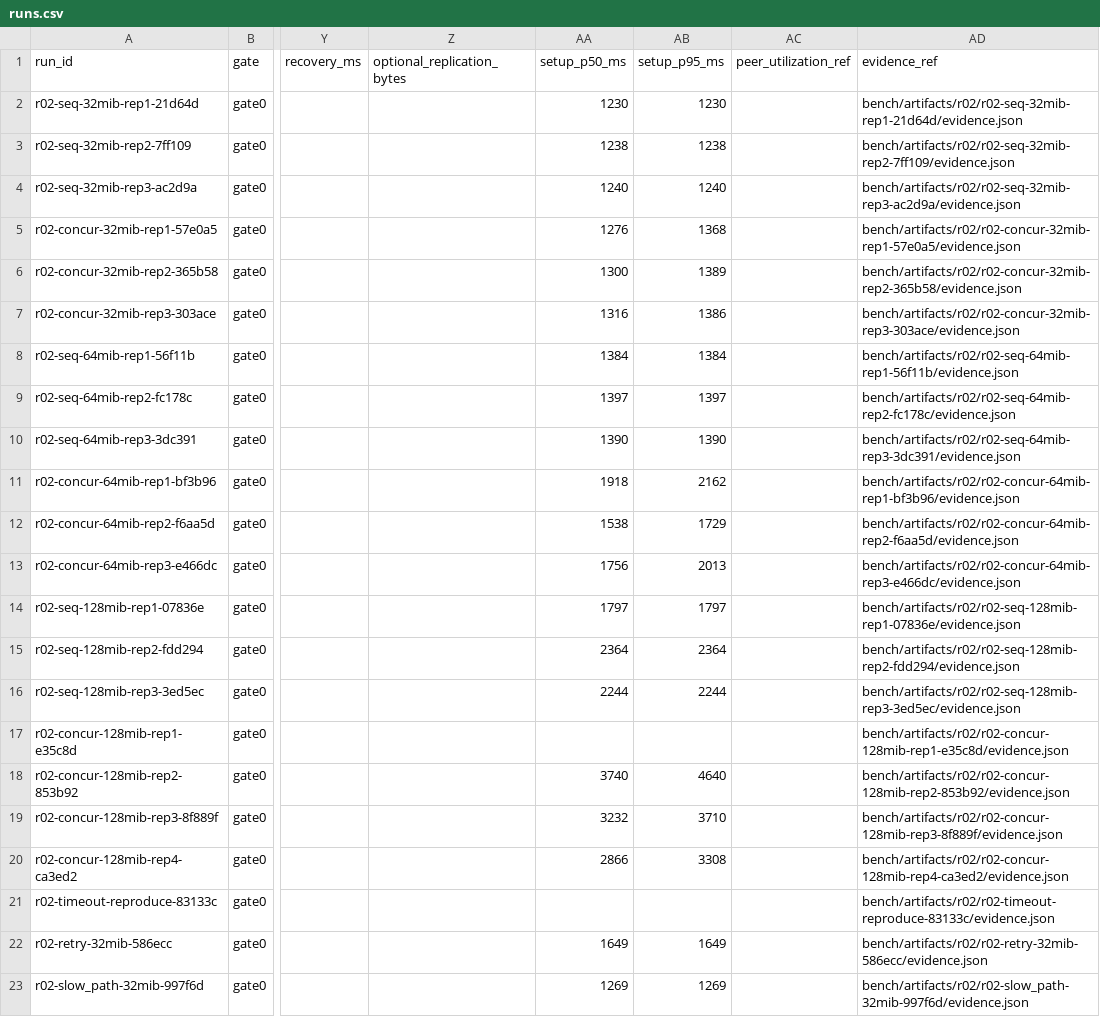
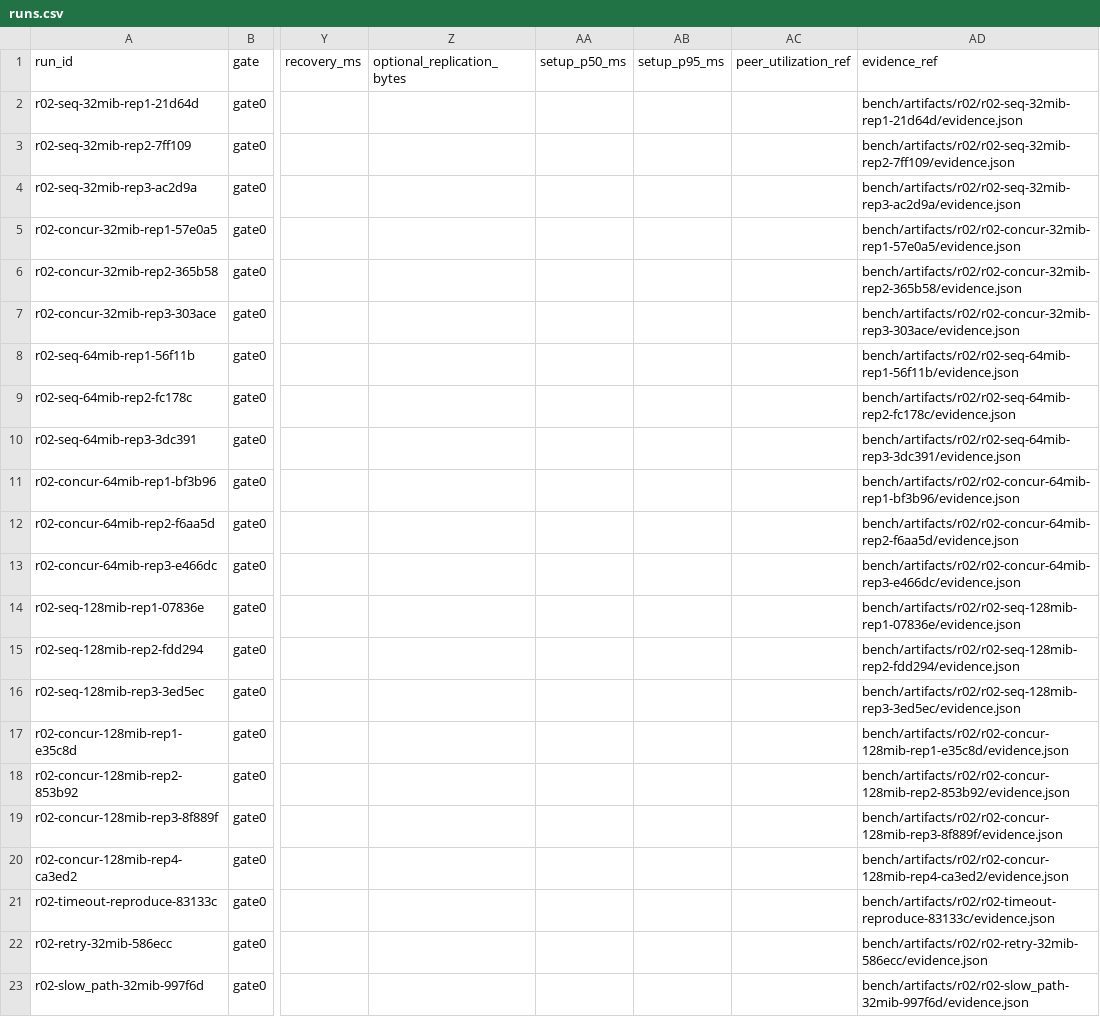
Before and after one commit to Hkoado/Ratatoss, a CSV file: bench/artifacts/r02/runs.csv, drawn as a sheet; only a part is shown, gaps mark what is left out; the diff names each change by its address in the sheet, - before the commit and + after, or states it on an @@ line.

```diff
--- a/bench/artifacts/r02/runs.csv
+++ b/bench/artifacts/r02/runs.csv
-AA2 (setup_p50_ms): 1230
+AA2 (setup_p50_ms): (empty)
-AB2 (setup_p95_ms): 1230
+AB2 (setup_p95_ms): (empty)
-AA3 (setup_p50_ms): 1238
+AA3 (setup_p50_ms): (empty)
-AB3 (setup_p95_ms): 1238
+AB3 (setup_p95_ms): (empty)
-AA4 (setup_p50_ms): 1240
+AA4 (setup_p50_ms): (empty)
-AB4 (setup_p95_ms): 1240
+AB4 (setup_p95_ms): (empty)
-AA5 (setup_p50_ms): 1276
+AA5 (setup_p50_ms): (empty)
-AB5 (setup_p95_ms): 1368
+AB5 (setup_p95_ms): (empty)
-AA6 (setup_p50_ms): 1300
+AA6 (setup_p50_ms): (empty)
-AB6 (setup_p95_ms): 1389
+AB6 (setup_p95_ms): (empty)
-AA7 (setup_p50_ms): 1316
+AA7 (setup_p50_ms): (empty)
-AB7 (setup_p95_ms): 1386
+AB7 (setup_p95_ms): (empty)
-AA8 (setup_p50_ms): 1384
+AA8 (setup_p50_ms): (empty)
-AB8 (setup_p95_ms): 1384
+AB8 (setup_p95_ms): (empty)
-AA9 (setup_p50_ms): 1397
+AA9 (setup_p50_ms): (empty)
-AB9 (setup_p95_ms): 1397
+AB9 (setup_p95_ms): (empty)
-AA10 (setup_p50_ms): 1390
+AA10 (setup_p50_ms): (empty)
-AB10 (setup_p95_ms): 1390
+AB10 (setup_p95_ms): (empty)
-AA11 (setup_p50_ms): 1918
+AA11 (setup_p50_ms): (empty)
-AB11 (setup_p95_ms): 2162
+AB11 (setup_p95_ms): (empty)
-AA12 (setup_p50_ms): 1538
+AA12 (setup_p50_ms): (empty)
-AB12 (setup_p95_ms): 1729
+AB12 (setup_p95_ms): (empty)
-AA13 (setup_p50_ms): 1756
+AA13 (setup_p50_ms): (empty)
-AB13 (setup_p95_ms): 2013
+AB13 (setup_p95_ms): (empty)
-AA14 (setup_p50_ms): 1797
+AA14 (setup_p50_ms): (empty)
-AB14 (setup_p95_ms): 1797
+AB14 (setup_p95_ms): (empty)
-AA15 (setup_p50_ms): 2364
+AA15 (setup_p50_ms): (empty)
-AB15 (setup_p95_ms): 2364
+AB15 (setup_p95_ms): (empty)
-AA16 (setup_p50_ms): 2244
+AA16 (setup_p50_ms): (empty)
-AB16 (setup_p95_ms): 2244
+AB16 (setup_p95_ms): (empty)
-AA18 (setup_p50_ms): 3740
+AA18 (setup_p50_ms): (empty)
-AB18 (setup_p95_ms): 4640
+AB18 (setup_p95_ms): (empty)
-AA19 (setup_p50_ms): 3232
+AA19 (setup_p50_ms): (empty)
-AB19 (setup_p95_ms): 3710
+AB19 (setup_p95_ms): (empty)
-AA20 (setup_p50_ms): 2866
+AA20 (setup_p50_ms): (empty)
-AB20 (setup_p95_ms): 3308
+AB20 (setup_p95_ms): (empty)
-AA22 (setup_p50_ms): 1649
+AA22 (setup_p50_ms): (empty)
-AB22 (setup_p95_ms): 1649
+AB22 (setup_p95_ms): (empty)
-AA23 (setup_p50_ms): 1269
+AA23 (setup_p50_ms): (empty)
-AB23 (setup_p95_ms): 1269
+AB23 (setup_p95_ms): (empty)
```
Also changed, not shown: bench/artifacts/r02/transfers.csv, 27 other files.
